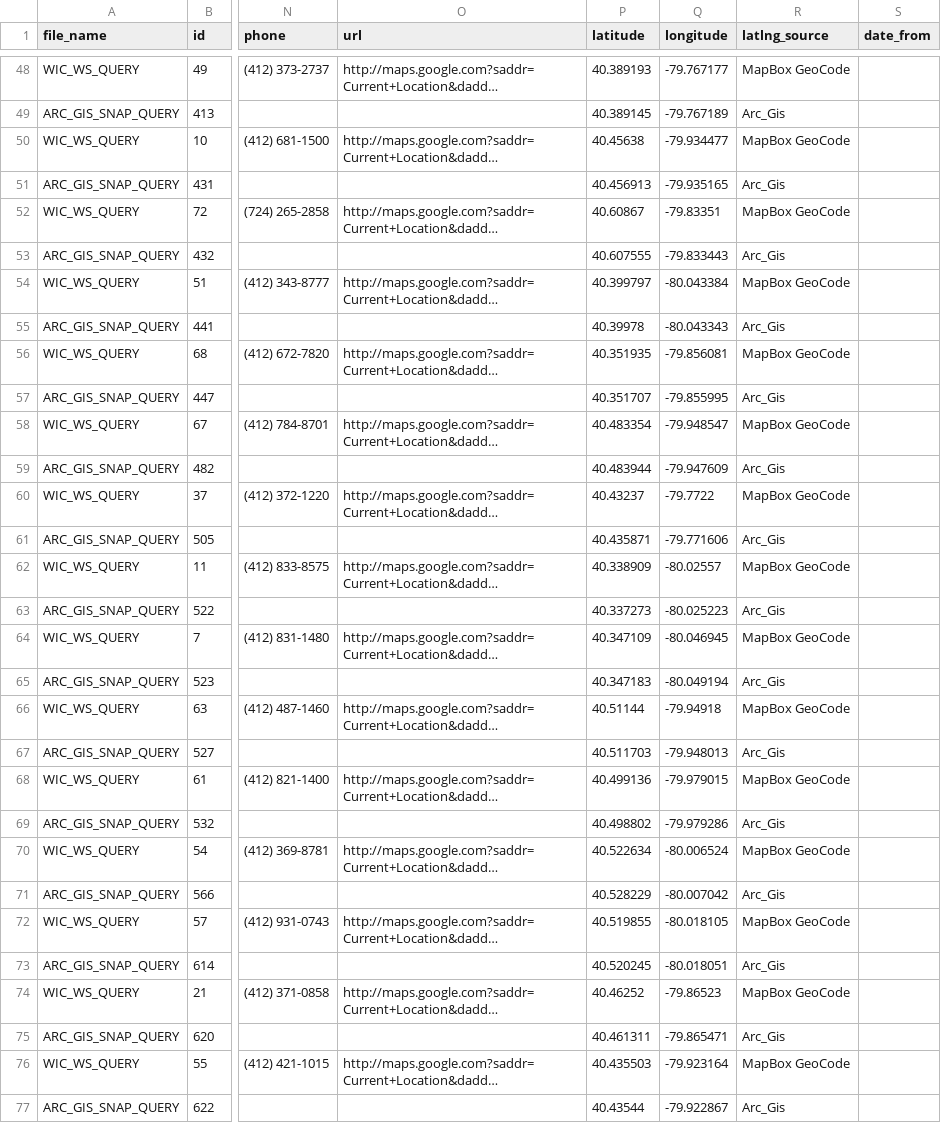
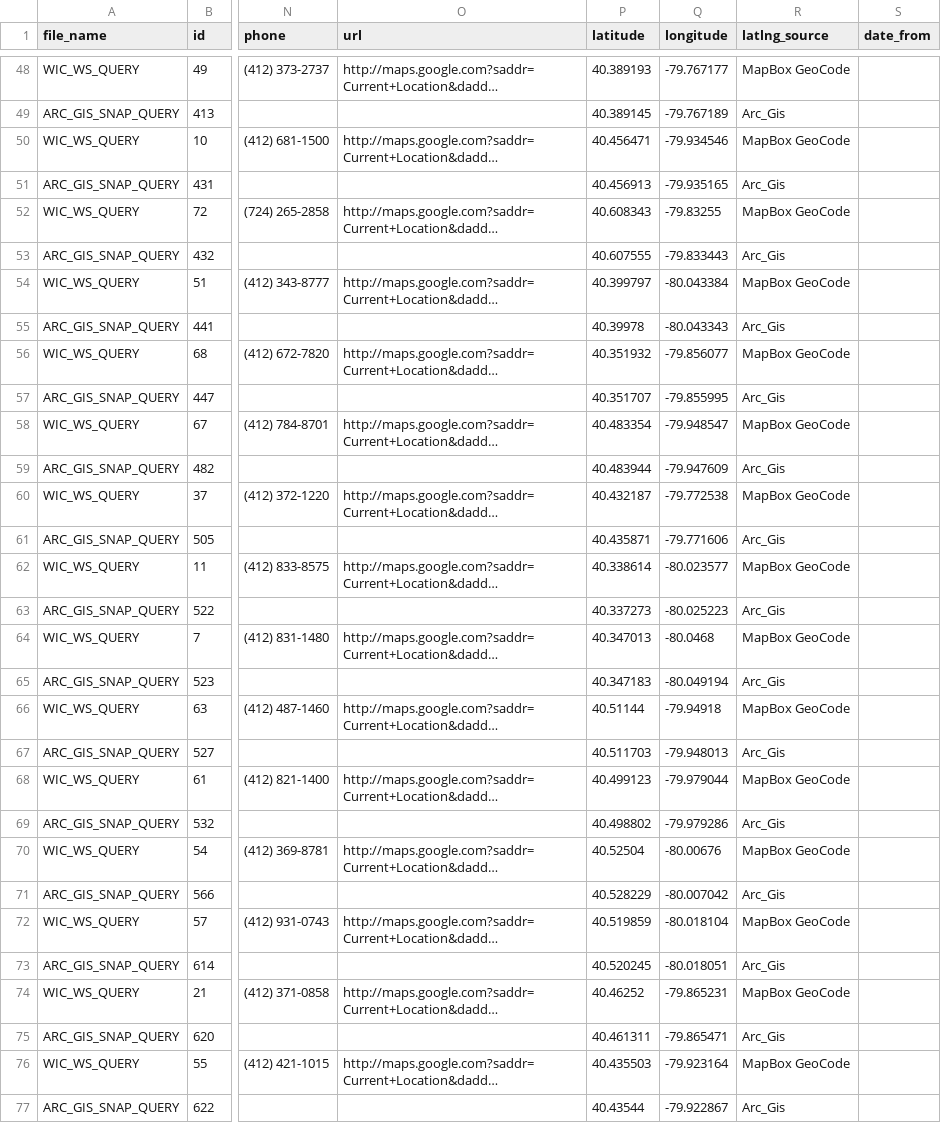
Before and after one commit to CodeForPittsburgh/food-access-data-transformation, a CSV file: food-data/merged-data/duplicate-merged-data.csv, drawn as a sheet; only a part is shown, gaps mark what is left out; long unchanged cells end in …; the diff covers the shown part only; the diff names each change by its address in the sheet, - before the commit and + after, or states it on an @@ line.

```diff
--- a/food-data/merged-data/duplicate-merged-data.csv
+++ b/food-data/merged-data/duplicate-merged-data.csv
-P50 (latitude): 40.45638
+P50 (latitude): 40.456471
-Q50 (longitude): -79.934477
+Q50 (longitude): -79.934546
-P52 (latitude): 40.60867
+P52 (latitude): 40.608343
-Q52 (longitude): -79.83351
+Q52 (longitude): -79.83255
-P56 (latitude): 40.351935
+P56 (latitude): 40.351932
-Q56 (longitude): -79.856081
+Q56 (longitude): -79.856077
-P60 (latitude): 40.43237
+P60 (latitude): 40.432187
-Q60 (longitude): -79.7722
+Q60 (longitude): -79.772538
-P62 (latitude): 40.338909
+P62 (latitude): 40.338614
-Q62 (longitude): -80.02557
+Q62 (longitude): -80.023577
-P64 (latitude): 40.347109
+P64 (latitude): 40.347013
-Q64 (longitude): -80.046945
+Q64 (longitude): -80.0468
-P68 (latitude): 40.499136
+P68 (latitude): 40.499123
-Q68 (longitude): -79.979015
+Q68 (longitude): -79.979044
-P70 (latitude): 40.522634
+P70 (latitude): 40.52504
-Q70 (longitude): -80.006524
+Q70 (longitude): -80.00676
-P72 (latitude): 40.519855
+P72 (latitude): 40.519859
-Q72 (longitude): -80.018105
+Q72 (longitude): -80.018104
-Q74 (longitude): -79.86523
+Q74 (longitude): -79.865231
```
Also changed, not shown: 30 edited cells elsewhere in this file, food-data/merged-data/invalid-raw-sources.csv, food-data/merged-data/merged-raw-sources.csv, 8 other files.
